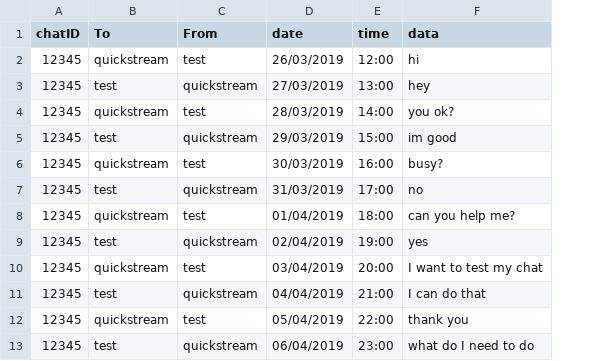
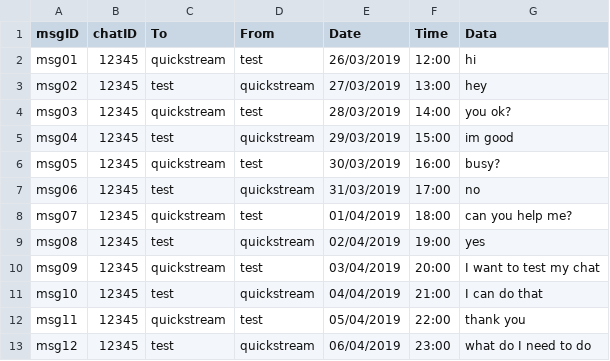
Before and after one commit to mhfarrell/final-year-project, a CSV file: code/resources/chat.csv, drawn as a sheet; only a part is shown; addresses are those after the commit; the diff names each change by its address in the sheet, - before the commit and + after, or states it on an @@ line.

```diff
--- a/code/resources/chat.csv
+++ b/code/resources/chat.csv
+column A (msgID), rows 2-13: msg01 | msg02 | msg03 | msg04 | msg05 | msg06 | msg07 | msg08 | msg09 | msg10 | msg11 | msg12
-E1: date
+E1: Date
-F1: time
+F1: Time
-G1: data
+G1: Data
```
Also changed, not shown: 2 other files.
